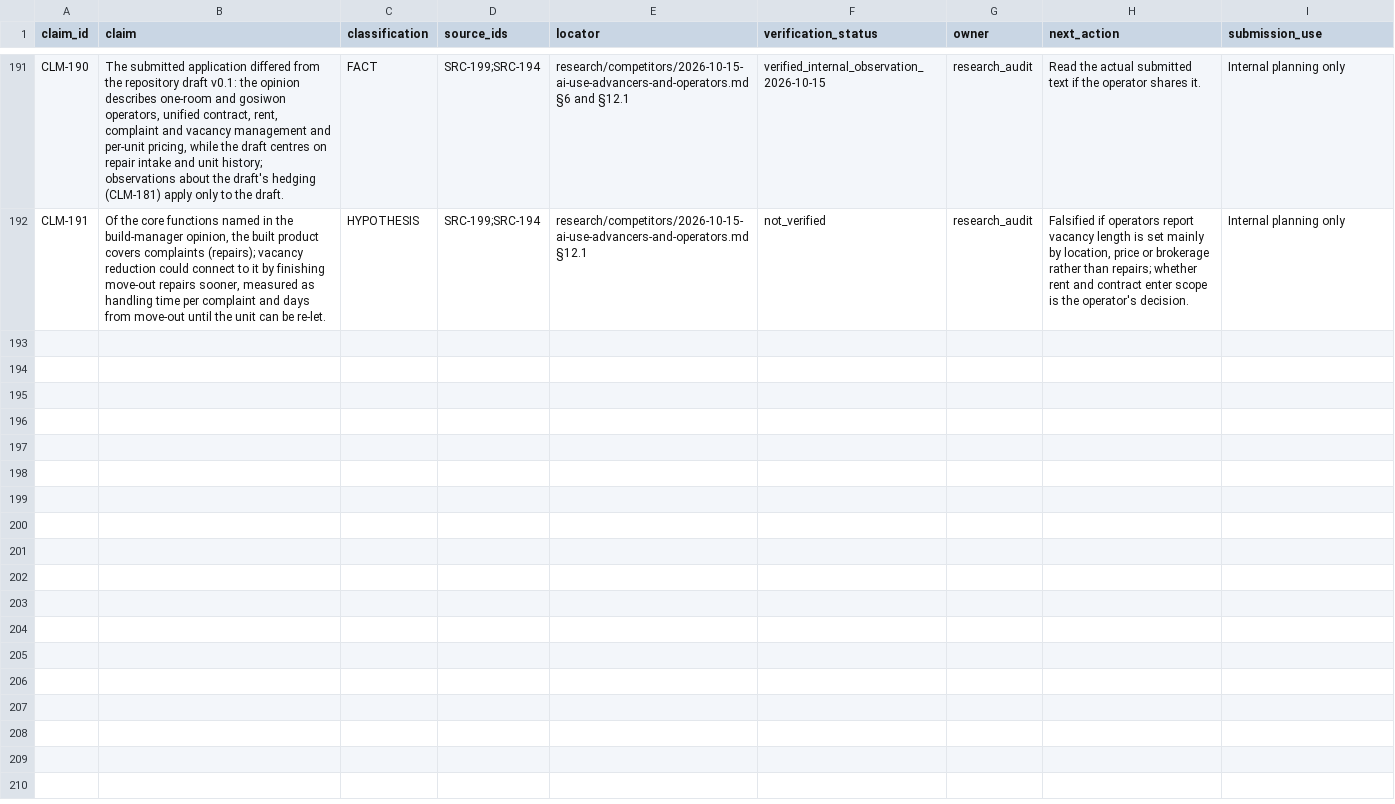
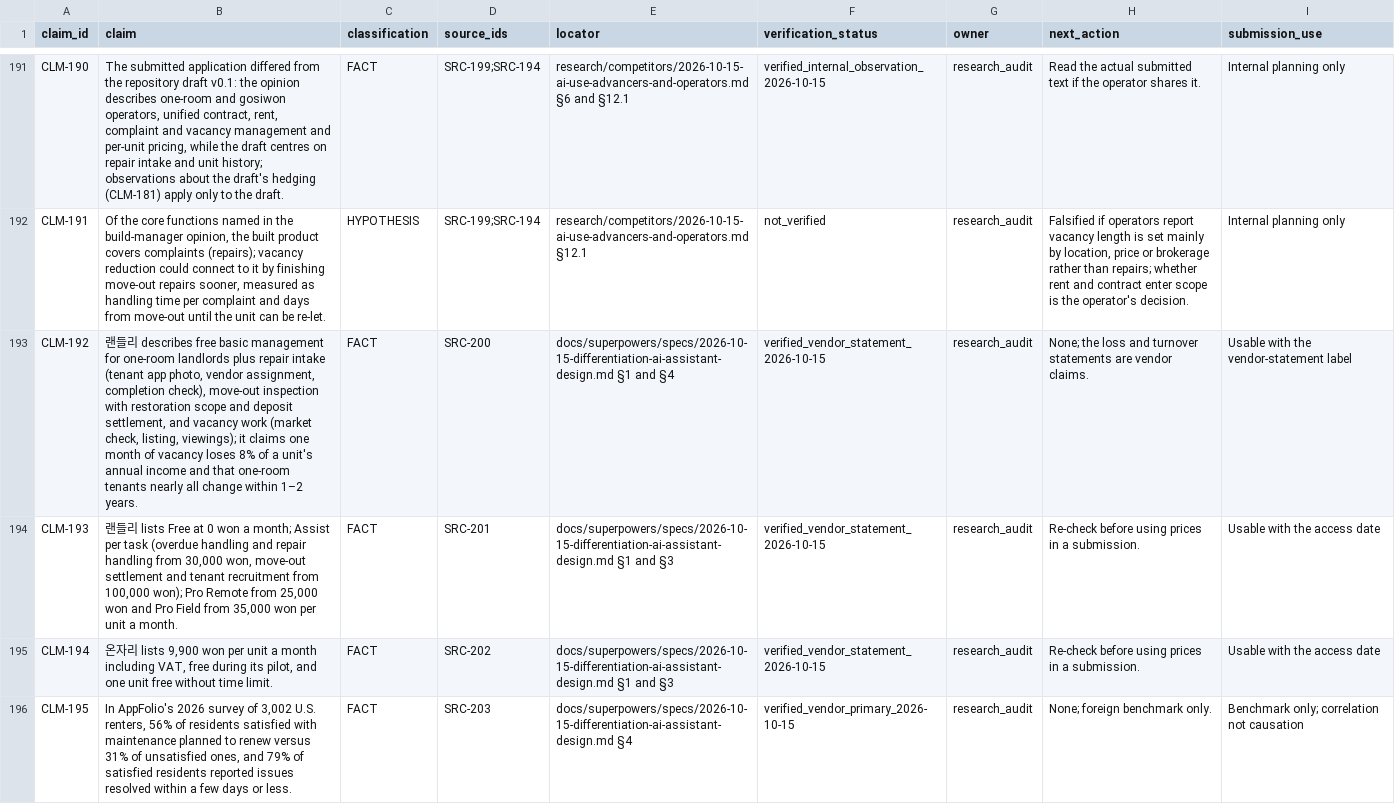
Before and after one commit to edward321416-maker/build-manager, a CSV file: research/sources/claim_registry.csv, drawn as a sheet; only a part is shown, gaps mark what is left out; the diff covers the shown part only; the diff names each change by its address in the sheet, - before the commit and + after, or states it on an @@ line.

```diff
--- a/research/sources/claim_registry.csv
+++ b/research/sources/claim_registry.csv
+row 193: CLM-192 | 랜들리 describes free basic management for one-room landlords plus repair intake (tenant app photo, vendor assignment, completion check), move-out inspection with restoration scope and deposit settlement, and vacancy work (market check, listing, viewings); it claims one month of vacancy loses 8% of a unit's annual income and that one-room tenants nearly all change within 1–2 years. | FACT | SRC-200 | docs/superpowers/specs/2026-10-15-differentiation-ai-assistant-design.md §1 and §4 | verified_vendor_statement_2026-10-15 | research_audit | None; the loss and turnover statements are vendor claims. | Usable with the vendor-statement label
+row 194: CLM-193 | 랜들리 lists Free at 0 won a month; Assist per task (overdue handling and repair handling from 30,000 won, move-out settlement and tenant recruitment from 100,000 won); Pro Remote from 25,000 won and Pro Field from 35,000 won per unit a month. | FACT | SRC-201 | docs/superpowers/specs/2026-10-15-differentiation-ai-assistant-design.md §1 and §3 | verified_vendor_statement_2026-10-15 | research_audit | Re-check before using prices in a submission. | Usable with the access date
+row 195: CLM-194 | 온자리 lists 9,900 won per unit a month including VAT, free during its pilot, and one unit free without time limit. | FACT | SRC-202 | docs/superpowers/specs/2026-10-15-differentiation-ai-assistant-design.md §1 and §3 | verified_vendor_statement_2026-10-15 | research_audit | Re-check before using prices in a submission. | Usable with the access date
+row 196: CLM-195 | In AppFolio's 2026 survey of 3,002 U.S. renters, 56% of residents satisfied with maintenance planned to renew versus 31% of unsatisfied ones, and 79% of satisfied residents reported issues resolved within a few days or less. | FACT | SRC-203 | docs/superpowers/specs/2026-10-15-differentiation-ai-assistant-design.md §4 | verified_vendor_primary_2026-10-15 | research_audit | None; foreign benchmark only. | Benchmark only; correlation not causation
```
Also changed, not shown: 4 added rows elsewhere in this file, ops/AI_Execution_Log.csv, research/sources/source_registry.csv, 2 other files.
